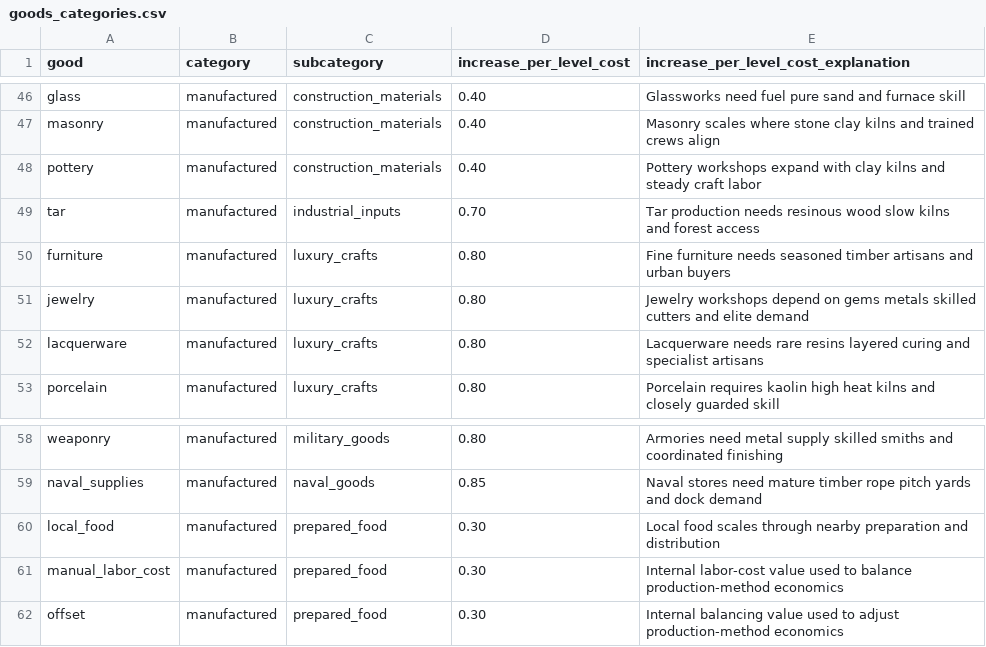
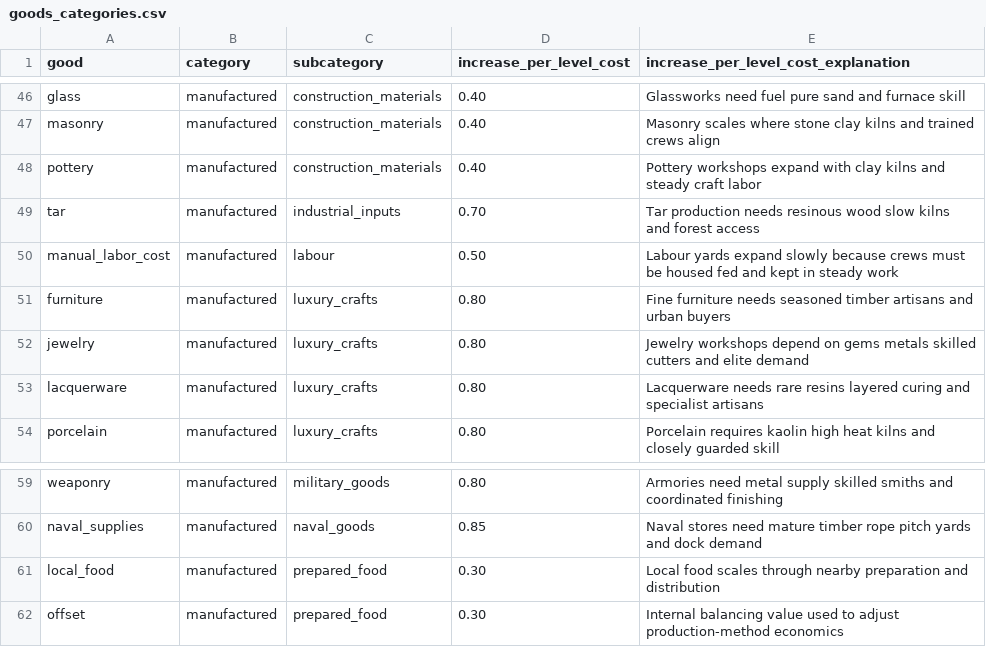
Before and after one commit to JanB1989/prosper-or-perish-constructor, a CSV file: config/goods_categories.csv, drawn as a sheet; only a part is shown, gaps mark what is left out.

```diff
--- a/config/goods_categories.csv
+++ b/config/goods_categories.csv
@@ -49,2 +49,3 @@ pottery,manufactured,construction_materials,0.40,Pottery workshops expand with c
 tar,manufactured,industrial_inputs,0.70,Tar production needs resinous wood slow kilns and forest access
+manual_labor_cost,manufactured,labour,0.50,Labour yards expand slowly because crews must be housed fed and kept in steady work
 furniture,manufactured,luxury_crafts,0.80,Fine furniture needs seasoned timber artisans and urban buyers
@@ -60,3 +61,2 @@ naval_supplies,manufactured,naval_goods,0.85,Naval stores need mature timber rop
 local_food,manufactured,prepared_food,0.30,Local food scales through nearby preparation and distribution
-manual_labor_cost,manufactured,prepared_food,0.30,Internal labor-cost value used to balance production-method economics
 offset,manufactured,prepared_food,0.30,Internal balancing value used to adjust production-method economics
```
Also changed, not shown: 5 other files.
